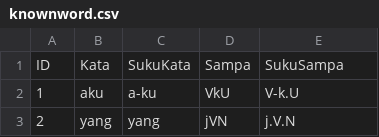
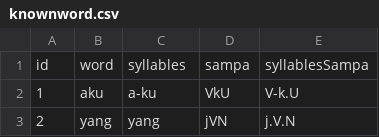
Before and after one commit to zawecha1/speech-synthesis, a CSV file: src/main/resources/org/lskk/lumen/speech/synthesis/knownword.csv, drawn as a sheet; only a part is shown; removed rows and columns are numbered as before the commit, all else as after; the diff names each change by its address in the sheet, - before the commit and + after, or states it on an @@ line.

Commit message:
knownword table loadData using liquibase

```diff
--- a/src/main/resources/org/lskk/lumen/speech/synthesis/knownword.csv
+++ b/src/main/resources/org/lskk/lumen/speech/synthesis/knownword.csv
-row 1: ID | Kata | SukuKata | Sampa | SukuSampa
+row 1: id | word | syllables | sampa | syllablesSampa
```
Also changed, not shown: 1 other file.
